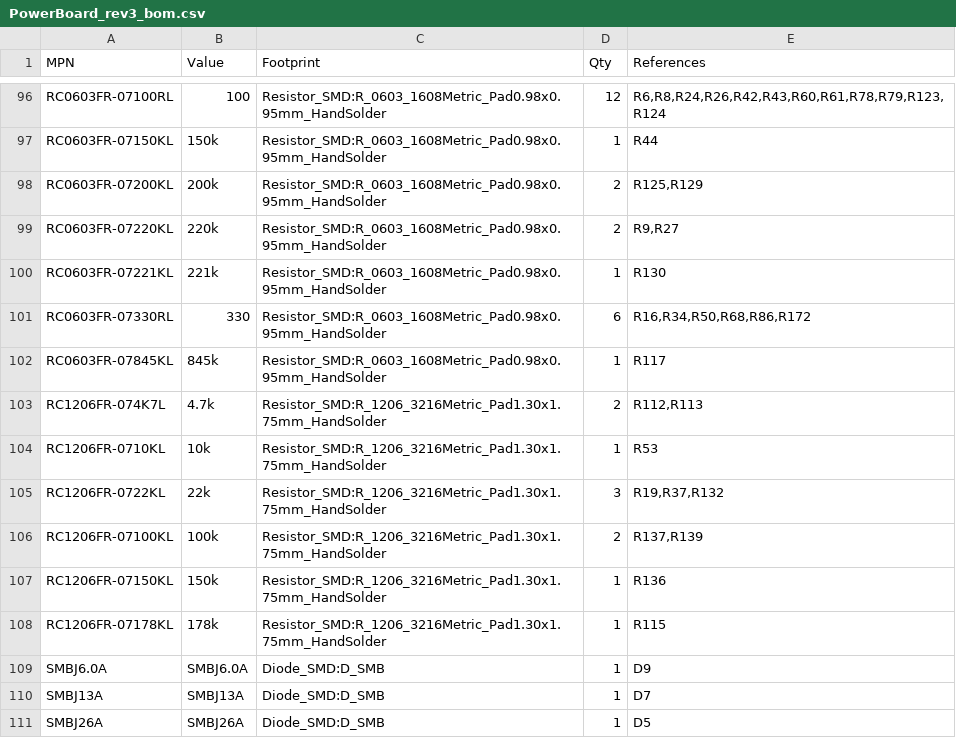
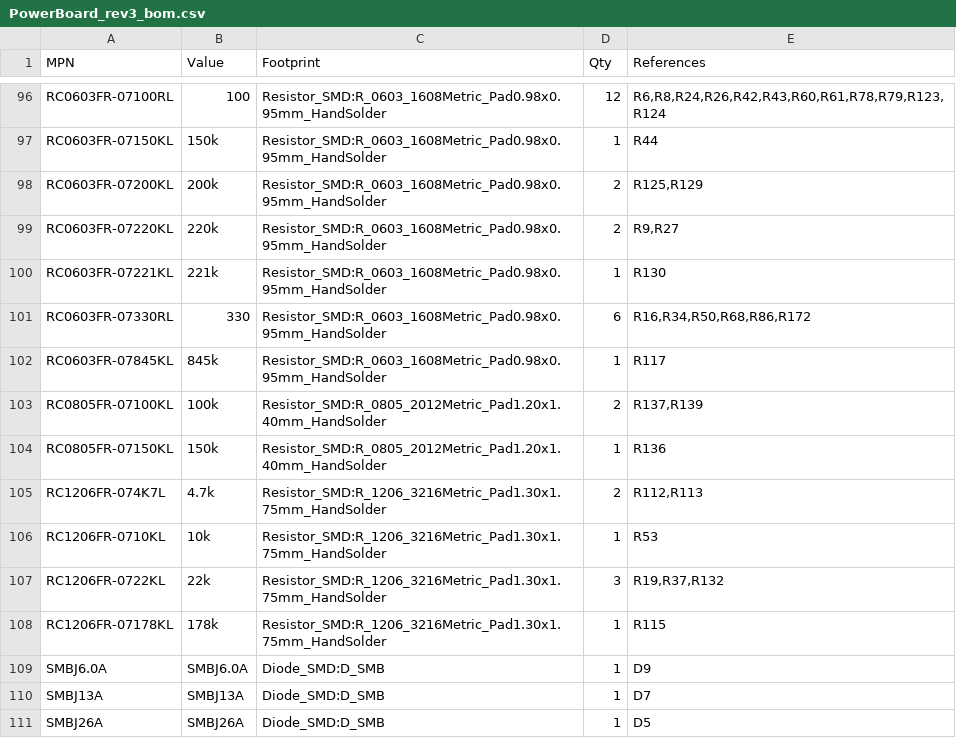
Before and after one commit to BrnoMarsRover/power-distribution-board, a CSV file: kicad/rev3/PowerBoard_rev3_bom.csv, drawn as a sheet; only a part is shown, gaps mark what is left out.

```diff
--- a/kicad/rev3/PowerBoard_rev3_bom.csv
+++ b/kicad/rev3/PowerBoard_rev3_bom.csv
@@ -102,2 +102,4 @@
 "RC0603FR-07845KL","845k","Resistor_SMD:R_0603_1608Metric_Pad0.98x0.95mm_HandSolder","1","R117"
+"RC0805FR-07100KL","100k","Resistor_SMD:R_0805_2012Metric_Pad1.20x1.40mm_HandSolder","2","R137,R139"
+"RC0805FR-07150KL","150k","Resistor_SMD:R_0805_2012Metric_Pad1.20x1.40mm_HandSolder","1","R136"
 "RC1206FR-074K7L","4.7k","Resistor_SMD:R_1206_3216Metric_Pad1.30x1.75mm_HandSolder","2","R112,R113"
@@ -105,4 +107,2 @@
 "RC1206FR-0722KL","22k","Resistor_SMD:R_1206_3216Metric_Pad1.30x1.75mm_HandSolder","3","R19,R37,R132"
-"RC1206FR-07100KL","100k","Resistor_SMD:R_1206_3216Metric_Pad1.30x1.75mm_HandSolder","2","R137,R139"
-"RC1206FR-07150KL","150k","Resistor_SMD:R_1206_3216Metric_Pad1.30x1.75mm_HandSolder","1","R136"
 "RC1206FR-07178KL","178k","Resistor_SMD:R_1206_3216Metric_Pad1.30x1.75mm_HandSolder","1","R115"
```
Also changed, not shown: kicad/rev3/PowerBoard_rev3_bom_lcsc.csv, 11 other files.
